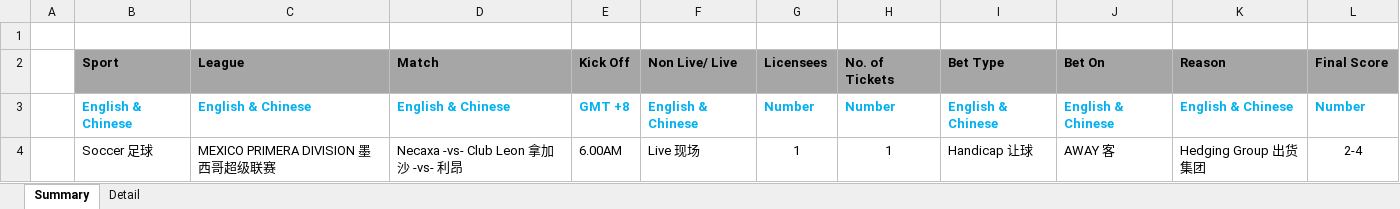
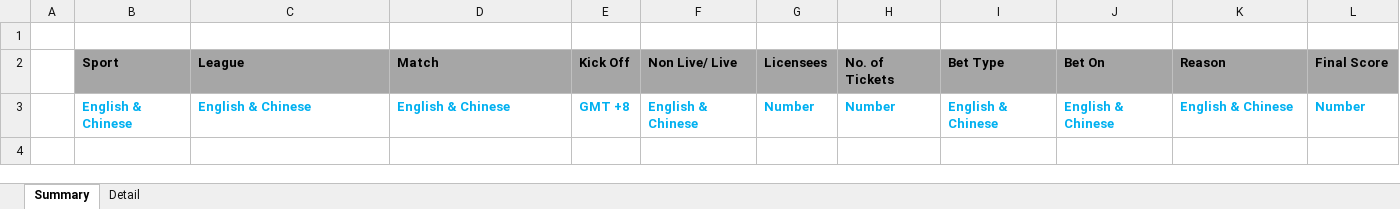
Before and after one commit to starixvn/nap-automail_Fanex.DW.AutoMailReport.ServiceNew, an Excel workbook: AbnormalBets/src/Fanex.AbnormalBets.Executing/Templates/AbnormalBet.xlsx, sheet Summary, drawn as a sheet; values as stored, in another font and other column widths than the file's, no borders; the diff names each change by its address in the sheet, - before the commit and + after, or states it on an @@ line.

Commit message:
122800 - NAP Report - Automate daily abnormal bets report for CSD

```diff
--- a/AbnormalBets/src/Fanex.AbnormalBets.Executing/Templates/AbnormalBet.xlsx (sheet Summary)
+++ b/AbnormalBets/src/Fanex.AbnormalBets.Executing/Templates/AbnormalBet.xlsx (sheet Summary)
-row 4:  | Soccer 足球 | MEXICO PRIMERA DIVISION 墨西哥超级联赛 | Necaxa -vs- Club Leon 拿加沙 -vs- 利昂 | 6.00AM | Live 现场 | 1 | 1 | Handicap 让球 | AWAY 客 | Hedging Group 出货集团 | 2-4
```
Also changed, not shown: sheet Detail, 43 other files.
